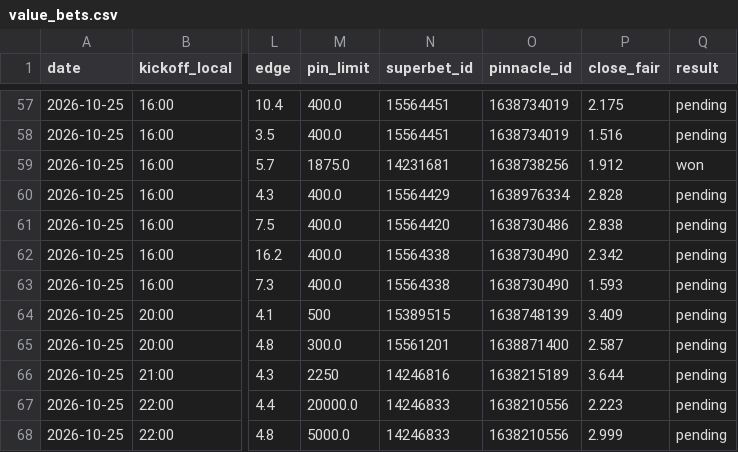
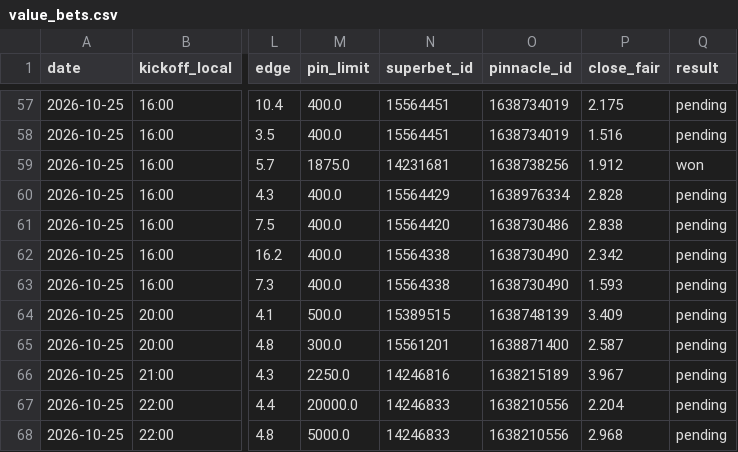
Before and after one commit to andrei0182/bet, a CSV file: data/value_bets.csv, drawn as a sheet; only a part is shown, gaps mark what is left out; the diff names each change by its address in the sheet, - before the commit and + after, or states it on an @@ line.

```diff
--- a/data/value_bets.csv
+++ b/data/value_bets.csv
-M64 (pin_limit): 500
+M64 (pin_limit): 500.0
-M66 (pin_limit): 2250
+M66 (pin_limit): 2250.0
-P66 (close_fair): 3.644
+P66 (close_fair): 3.967
-P67 (close_fair): 2.223
+P67 (close_fair): 2.204
-P68 (close_fair): 2.999
+P68 (close_fair): 2.968
```
